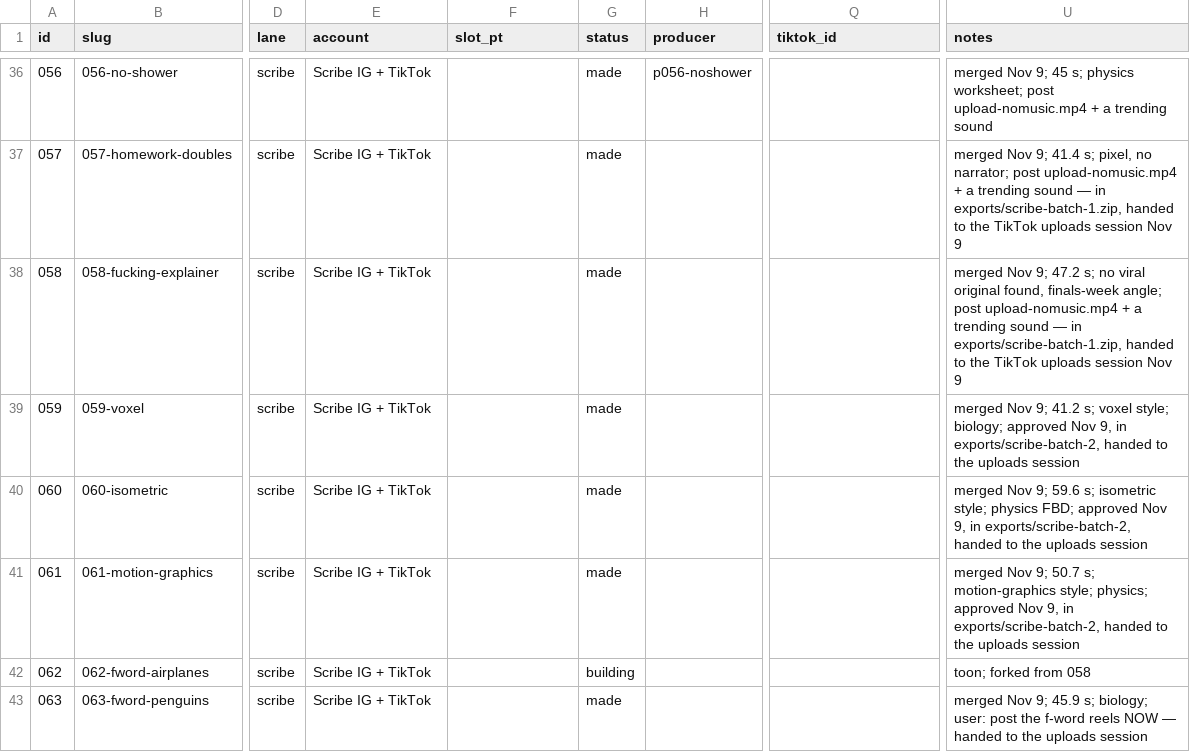
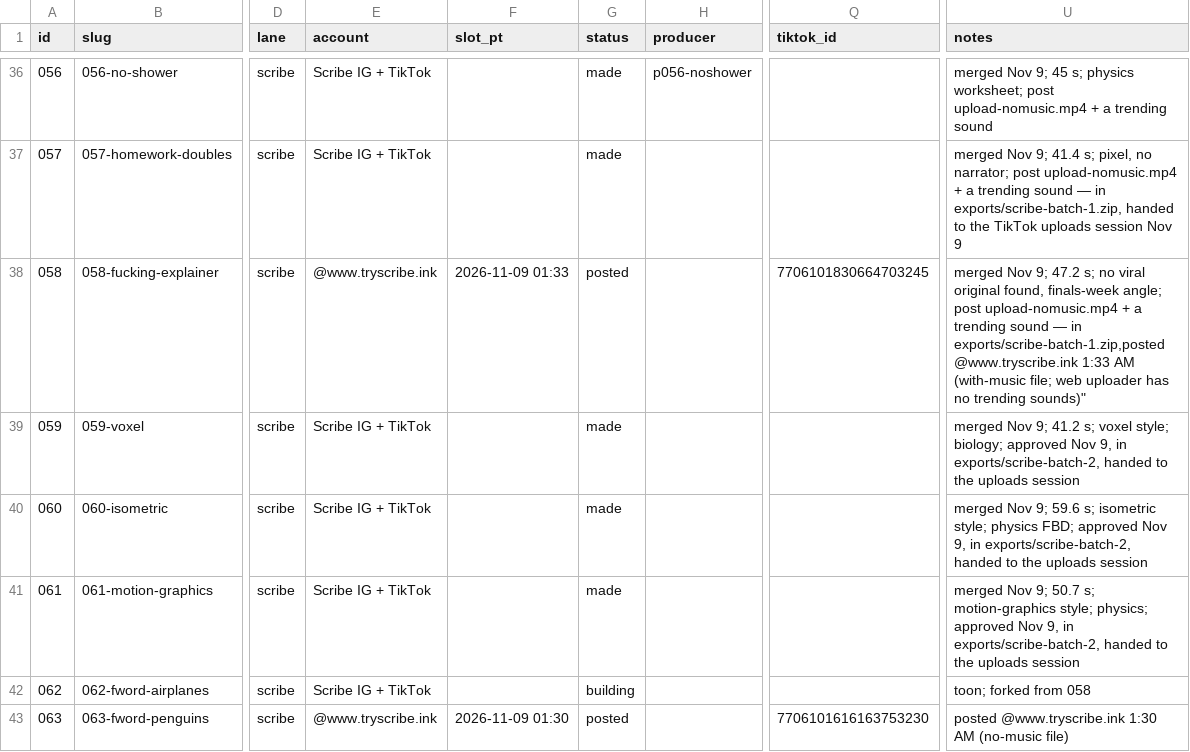
Before and after one commit to dylann4500/EDStudio, a CSV file: ops/ledger.csv, drawn as a sheet; only a part is shown, gaps mark what is left out; the diff names each change by its address in the sheet, - before the commit and + after, or states it on an @@ line.

```diff
--- a/ops/ledger.csv
+++ b/ops/ledger.csv
-E38 (account): Scribe IG + TikTok
+E38 (account): @www.tryscribe.ink
-F38 (slot_pt): (empty)
+F38 (slot_pt): 2026-11-09 01:33
-G38 (status): made
+G38 (status): posted
-Q38 (tiktok_id): (empty)
+Q38 (tiktok_id): 7706101830664703245
-U38 (notes): …— in exports/scribe-batch-1.zip, handed to the TikTok uploads session Nov 9
+U38 (notes): …— in exports/scribe-batch-1.zip,posted @www.tryscribe.ink 1:33 AM (with-music file; web uploader has no trending sounds)"
-E43 (account): Scribe IG + TikTok
+E43 (account): @www.tryscribe.ink
-F43 (slot_pt): (empty)
+F43 (slot_pt): 2026-11-09 01:30
-G43 (status): made
+G43 (status): posted
-Q43 (tiktok_id): (empty)
+Q43 (tiktok_id): 7706101616163753230
-U43 (notes): merged Nov 9; 45.9 s; biology; user: post the f-word reels NOW — handed to the uploads session
+U43 (notes): posted @www.tryscribe.ink 1:30 AM (no-music file)
```
